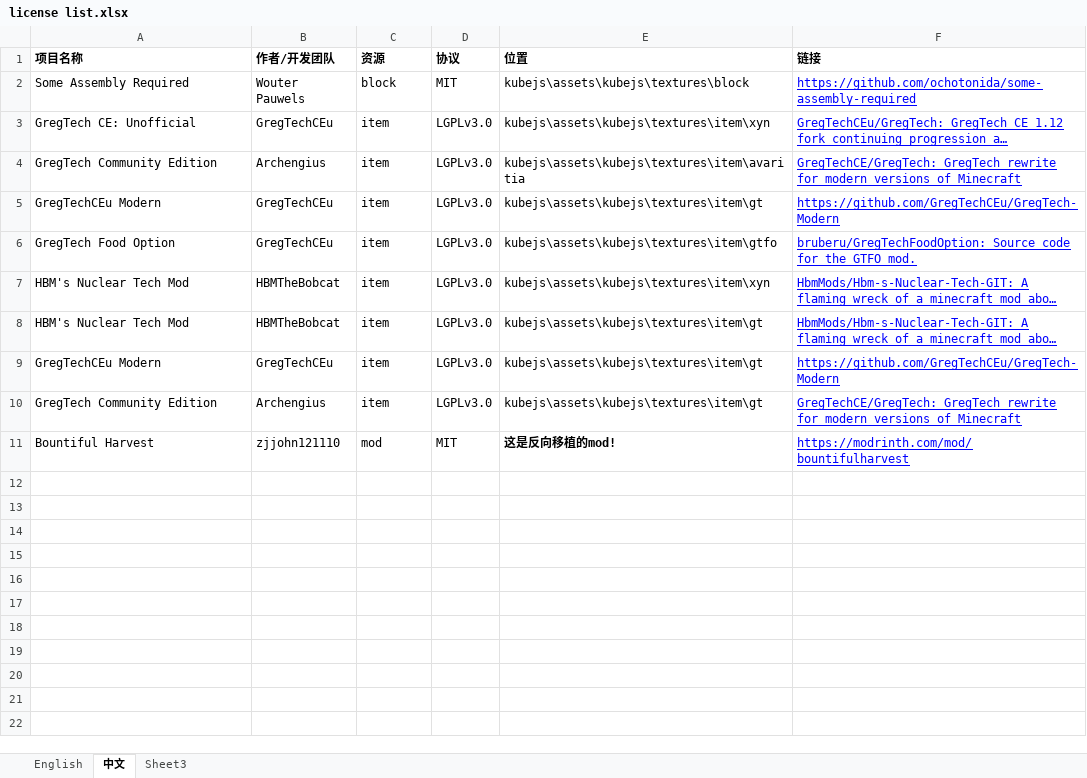
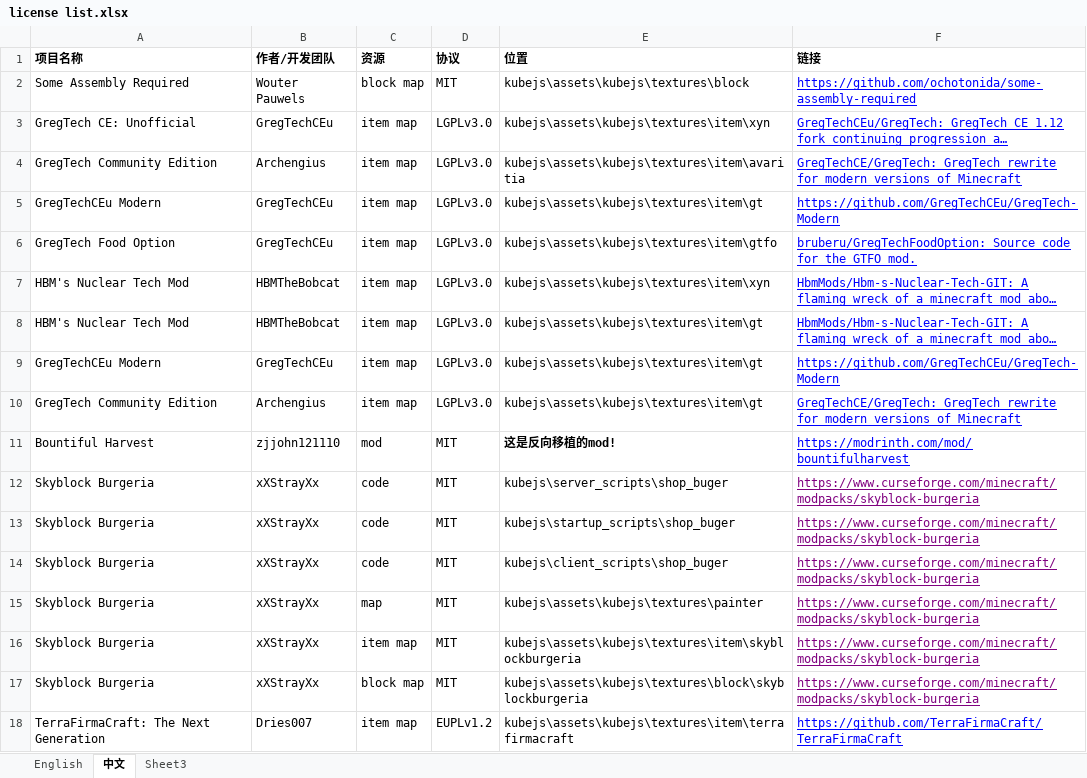
Before and after one commit to y271727uy/farmers-ranch-modpack, an Excel workbook: License/third-party license/license list.xlsx, sheet 中文, drawn as a sheet; long unchanged cells end in …; values as stored, in another font and other column widths than the file's, no borders; the diff names each change by its address in the sheet, - before the commit and + after, or states it on an @@ line.

```diff
--- a/License/third-party license/license list.xlsx (sheet 中文)
+++ b/License/third-party license/license list.xlsx (sheet 中文)
-C2 (资源): block
+C2 (资源): block map
-C3:C10 (资源): item
+C3:C10 (资源): item map
+row 12: Skyblock Burgeria | xXStrayXx | code | MIT | kubejs\server_scripts\shop_buger | https://www.curseforge.com/minecraft/modpacks/skyblock-burgeria
+row 13: Skyblock Burgeria | xXStrayXx | code | MIT | kubejs\startup_scripts\shop_buger | https://www.curseforge.com/minecraft/modpacks/skyblock-burgeria
+row 14: Skyblock Burgeria | xXStrayXx | code | MIT | kubejs\client_scripts\shop_buger | https://www.curseforge.com/minecraft/modpacks/skyblock-burgeria
+row 15: Skyblock Burgeria | xXStrayXx | map | MIT | kubejs\assets\kubejs\textures\painter | https://www.curseforge.com/minecraft/modpacks/skyblock-burgeria
+row 16: Skyblock Burgeria | xXStrayXx | item map | MIT | kubejs\assets\kubejs\textures\item\skyblockburgeria | https://www.curseforge.com/minecraft/modpacks/skyblock-burgeria
+row 17: Skyblock Burgeria | xXStrayXx | block map | MIT | kubejs\assets\kubejs\textures\block\skyblockburgeria | https://www.curseforge.com/minecraft/modpacks/skyblock-burgeria
+row 18: TerraFirmaCraft: The Next Generation | Dries007 | item map | EUPLv1.2 | kubejs\assets\kubejs\textures\item\terrafirmacraft | https://github.com/TerraFirmaCraft/TerraFirmaCraft
```
Also changed, not shown: sheet English, 7 other files.
